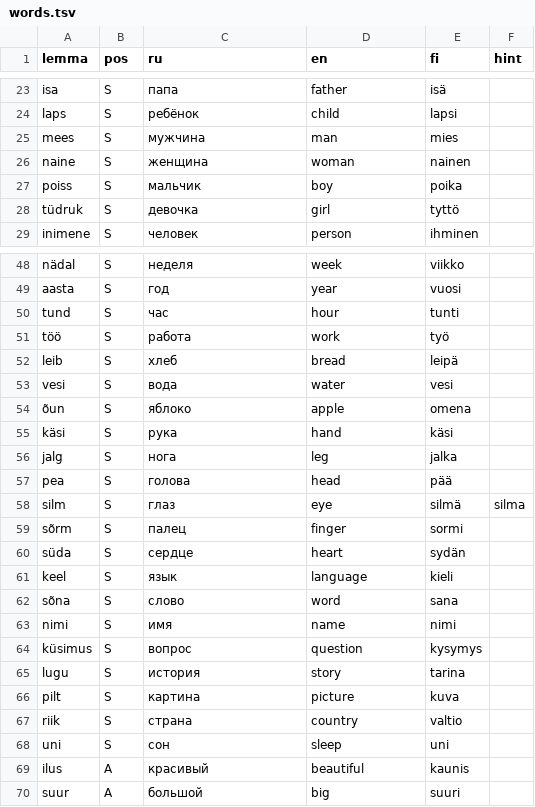
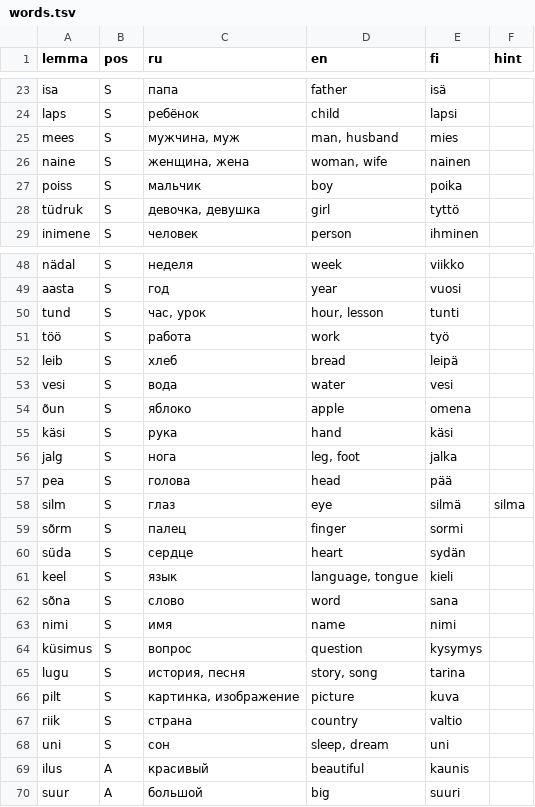
Before and after one commit to DLtrumalen/Vormik, a TSV file: data/words.tsv, drawn as a sheet; only a part is shown, gaps mark what is left out; the diff covers the shown part only.

```diff
--- a/data/words.tsv
+++ b/data/words.tsv
@@ -24,6 +24,6 @@ isa	S	папа	father	isä
 laps	S	ребёнок	child	lapsi	
-mees	S	мужчина	man	mies	
-naine	S	женщина	woman	nainen	
+mees	S	мужчина, муж	man, husband	mies	
+naine	S	женщина, жена	woman, wife	nainen	
 poiss	S	мальчик	boy	poika	
-tüdruk	S	девочка	girl	tyttö	
+tüdruk	S	девочка, девушка	girl	tyttö	
 inimene	S	человек	person	ihminen	
@@ -49,3 +49,3 @@ nädal	S	неделя	week	viikko
 aasta	S	год	year	vuosi	
-tund	S	час	hour	tunti	
+tund	S	час, урок	hour, lesson	tunti	
 töö	S	работа	work	työ	
@@ -55,3 +55,3 @@ vesi	S	вода	water	vesi
 käsi	S	рука	hand	käsi	
-jalg	S	нога	leg	jalka	
+jalg	S	нога	leg, foot	jalka	
 pea	S	голова	head	pää	
@@ -60,3 +60,3 @@ sõrm	S	палец	finger	sormi
 süda	S	сердце	heart	sydän	
-keel	S	язык	language	kieli	
+keel	S	язык	language, tongue	kieli	
 sõna	S	слово	word	sana	
@@ -64,6 +64,6 @@ nimi	S	имя	name	nimi
 küsimus	S	вопрос	question	kysymys	
-lugu	S	история	story	tarina	
-pilt	S	картина	picture	kuva	
+lugu	S	история, песня	story, song	tarina	
+pilt	S	картинка, изображение	picture	kuva	
 riik	S	страна	country	valtio	
-uni	S	сон	sleep	uni	
+uni	S	сон	sleep, dream	uni	
 ilus	A	красивый	beautiful	kaunis	
```
Also changed, not shown: 1 edited cell elsewhere in this file, 14 other files.
